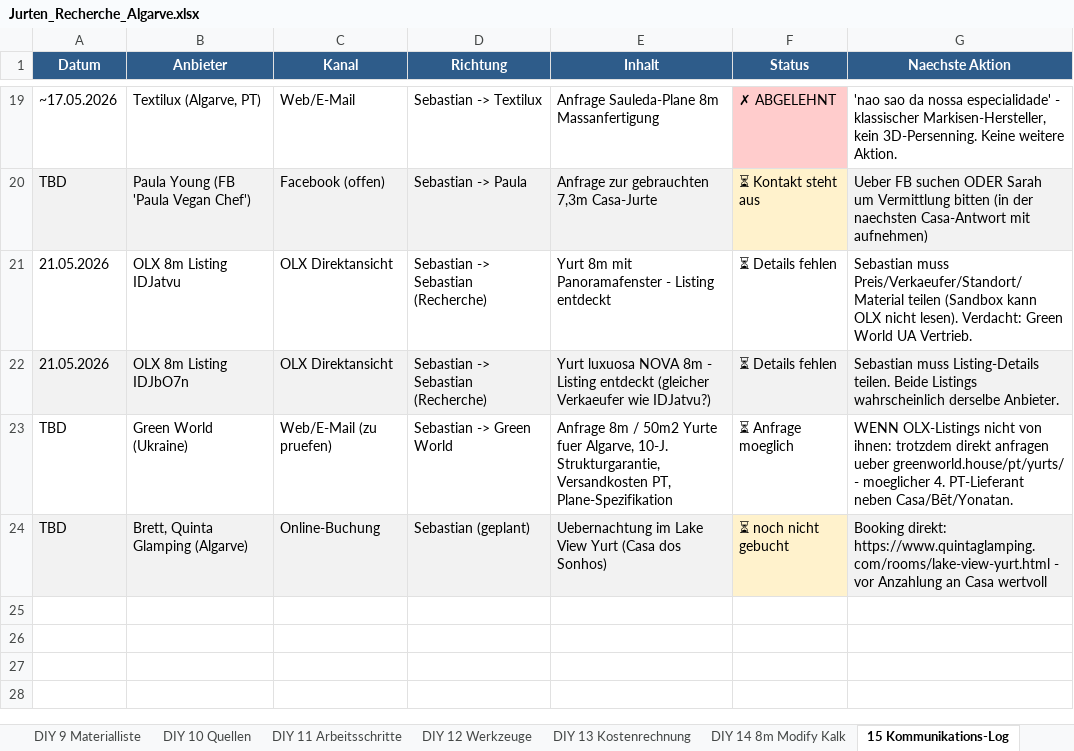
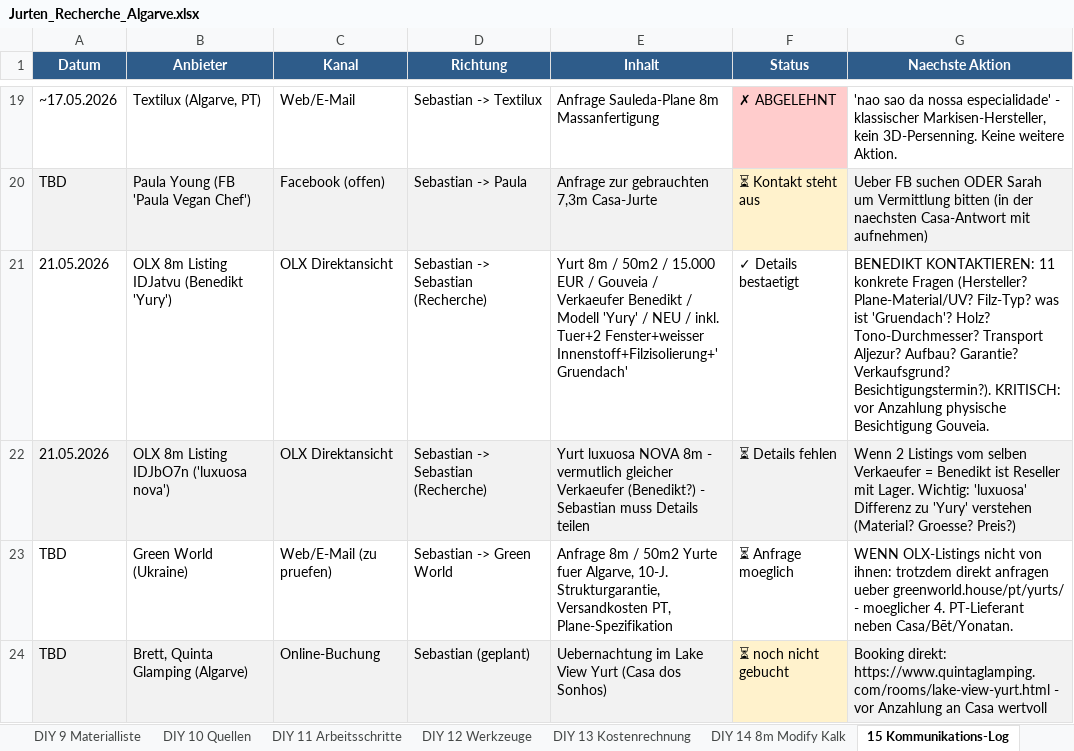
Before and after one commit to SynerGrow/Jurte, an Excel workbook: Jurten_Recherche_Algarve.xlsx, sheet 15 Kommunikations-Log, drawn as a sheet; only a part is shown, gaps mark what is left out; values as stored, in another font and other column widths than the file's, no borders; the diff names each change by its address in the sheet, - before the commit and + after, or states it on an @@ line.

```diff
--- a/Jurten_Recherche_Algarve.xlsx (sheet 15 Kommunikations-Log)
+++ b/Jurten_Recherche_Algarve.xlsx (sheet 15 Kommunikations-Log)
-B21 (Anbieter): OLX 8m Listing IDJatvu
+B21 (Anbieter): OLX 8m Listing IDJatvu (Benedikt 'Yury')
-E21 (Inhalt): Yurt 8m mit Panoramafenster - Listing entdeckt
+E21 (Inhalt): Yurt 8m / 50m2 / 15.000 EUR / Gouveia / Verkaeufer Benedikt / Modell 'Yury' / NEU / inkl. Tuer+2 Fenster+weisser Innenstoff+Filzisolierung+'Gruendach'
-F21 (Status): ⏳ Details fehlen
+F21 (Status): ✓ Details bestaetigt
-G21 (Naechste Aktion): Sebastian muss Preis/Verkaeufer/Standort/Material teilen (Sandbox kann OLX nicht lesen). Verdacht: Green World UA Vertrieb.
+G21 (Naechste Aktion): BENEDIKT KONTAKTIEREN: 11 konkrete Fragen (Hersteller? Plane-Material/UV? Filz-Typ? was ist 'Gruendach'? Holz? Tono-Durchmesser? Transport Aljezur? Aufbau? Garantie? Verkaufsgrund? Besichtigungstermin?). KRITISCH: vor Anzahlung physische Besichtigung Gouveia.
-B22 (Anbieter): OLX 8m Listing IDJbO7n
+B22 (Anbieter): OLX 8m Listing IDJbO7n ('luxuosa nova')
-E22 (Inhalt): …8m - Listing entdeckt (gleicher Verkaeufer wie IDJatvu?)
+E22 (Inhalt): …8m - vermutlich gleicher Verkaeufer (Benedikt?) - Sebastian muss Details teilen
-G22 (Naechste Aktion): Sebastian muss Listing-Details teilen. Beide Listings wahrscheinlich derselbe Anbieter.
+G22 (Naechste Aktion): Wenn 2 Listings vom selben Verkaeufer = Benedikt ist Reseller mit Lager. Wichtig: 'luxuosa' Differenz zu 'Yury' verstehen (Material? Groesse? Preis?)
```
Also changed, not shown: sheet Top 5 Empfehlungen, sheet OLX 6m+ Funde, 1 other file.
